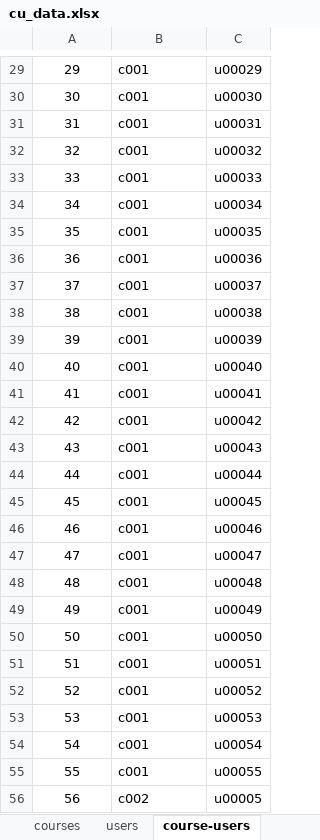
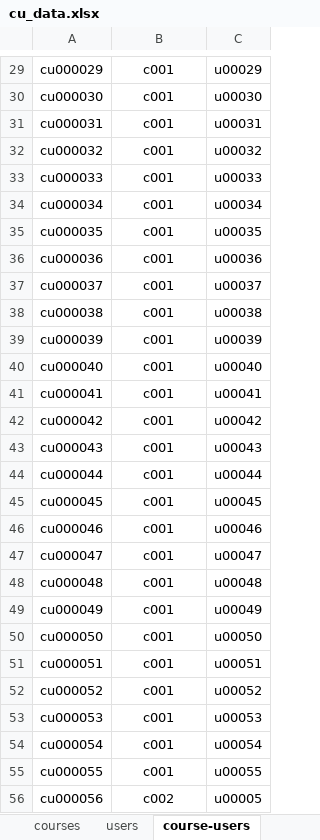
Before and after one commit to span6484/COMP9323-JustDoIT, an Excel workbook: comp9323-backend/cu_data.xlsx, sheet course-users, drawn as a sheet; only a part is shown, gaps mark what is left out; values as stored, in another font and other column widths than the file's, no borders; the diff covers the shown part only; the diff names each change by its address in the sheet, - before the commit and + after, or states it on an @@ line.

```diff
--- a/comp9323-backend/cu_data.xlsx (sheet course-users)
+++ b/comp9323-backend/cu_data.xlsx (sheet course-users)
-A29: 29
+A29: cu000029
-B29:B56 alignment: left
+B29:B56 alignment: center
-A30: 30
+A30: cu000030
-A31: 31
+A31: cu000031
-A32: 32
+A32: cu000032
-A33: 33
+A33: cu000033
-A34: 34
+A34: cu000034
-A35: 35
+A35: cu000035
-A36: 36
+A36: cu000036
-A37: 37
+A37: cu000037
-A38: 38
+A38: cu000038
-A39: 39
+A39: cu000039
-A40: 40
+A40: cu000040
-A41: 41
+A41: cu000041
-A42: 42
+A42: cu000042
-A43: 43
+A43: cu000043
-A44: 44
+A44: cu000044
-A45: 45
+A45: cu000045
-A46: 46
+A46: cu000046
-A47: 47
+A47: cu000047
-A48: 48
+A48: cu000048
-A49: 49
+A49: cu000049
-A50: 50
+A50: cu000050
-A51: 51
+A51: cu000051
-A52: 52
+A52: cu000052
-A53: 53
+A53: cu000053
-A54: 54
+A54: cu000054
-A55: 55
+A55: cu000055
-A56: 56
+A56: cu000056
```
Also changed, not shown: 134 edited cells and cell formats elsewhere in this sheet, 7 other files.
